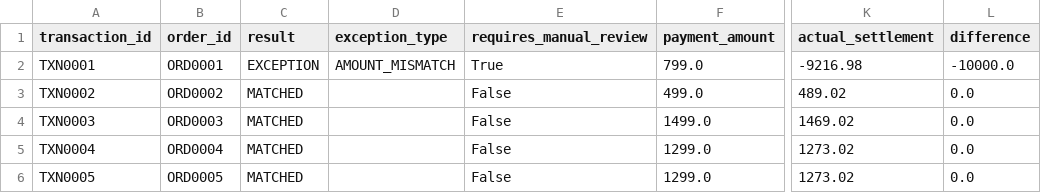
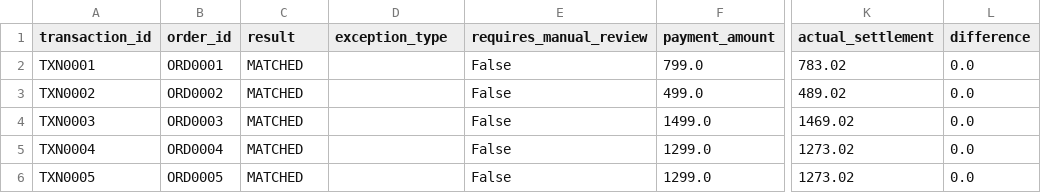
Before and after one commit to SupriyaChikkaraddi21/ai-finance-controller, a CSV file: data/reconciliation_results.csv, drawn as a sheet; only a part is shown, gaps mark what is left out; the diff names each change by its address in the sheet, - before the commit and + after, or states it on an @@ line.

Commit message:
Refresh reconciliation evaluation results

```diff
--- a/data/reconciliation_results.csv
+++ b/data/reconciliation_results.csv
-C2 (result): EXCEPTION
+C2 (result): MATCHED
-D2 (exception_type): AMOUNT_MISMATCH
+D2 (exception_type): (empty)
-E2 (requires_manual_review): True
+E2 (requires_manual_review): False
-K2 (actual_settlement): -9216.98
+K2 (actual_settlement): 783.02
-L2 (difference): -10000.0
+L2 (difference): 0.0
```
Also changed, not shown: 1 other file.
